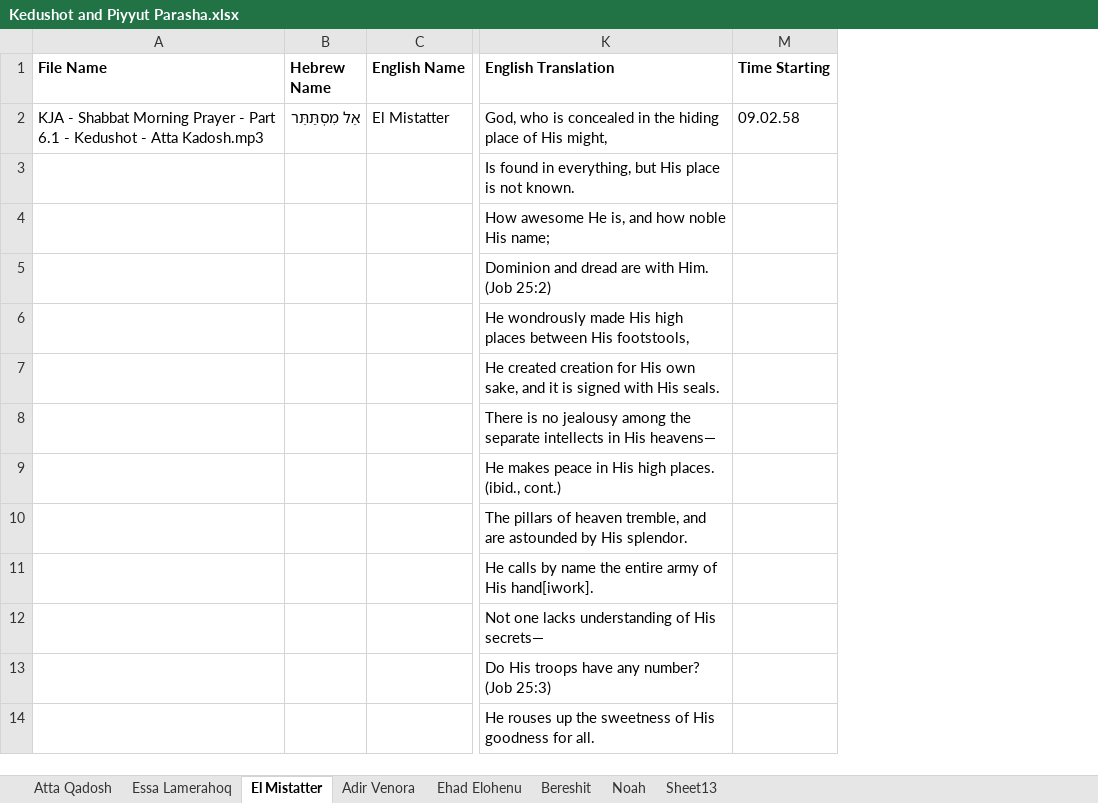
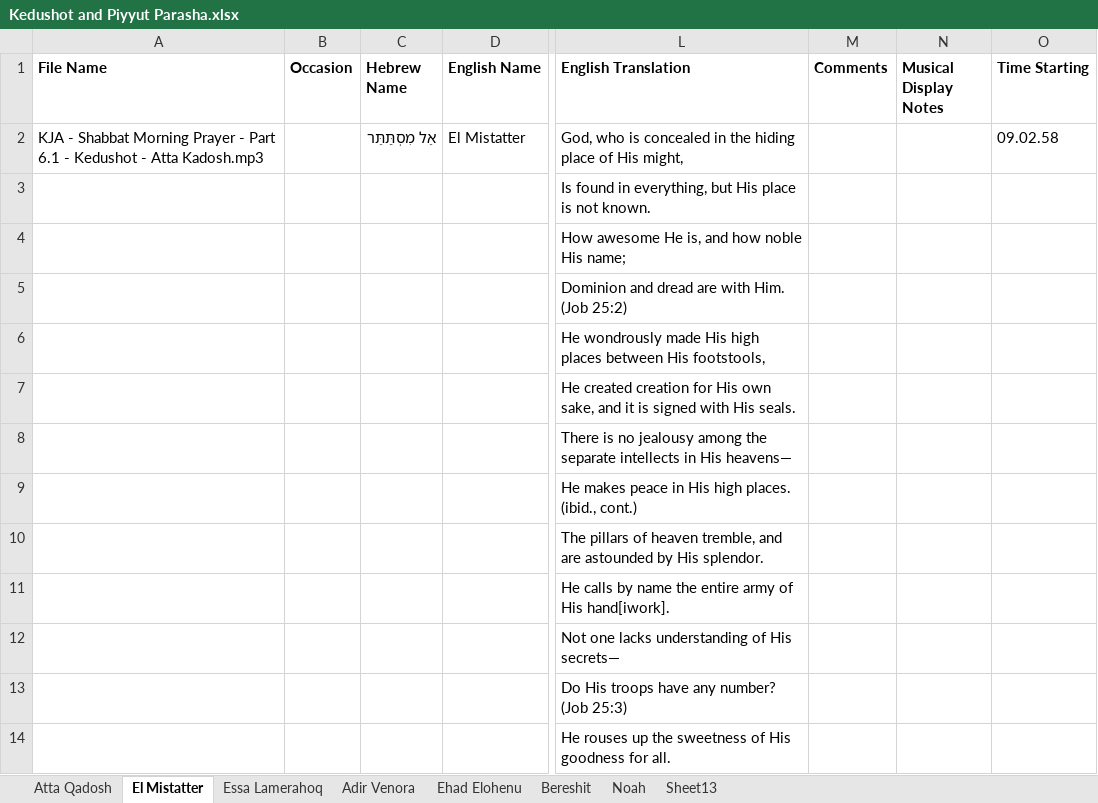
Before and after one commit to Karaite-Jewish-Learning-Center/new_karaite, an Excel workbook: newkaraites/data_karaites/HTML/Liturgy/Shabbat Morning Services/Qedushot and Piyyut Parasha/Kedushot and Piyyut Parasha.xlsx, sheet El Mistatter, drawn as a sheet; only a part is shown, gaps mark what is left out; values as stored, in another font and other column widths than the file's, no borders; charts and pictures not drawn; the diff names each change by its address in the sheet, - before the commit and + after, or states it on an @@ line.

Commit message:
Parse all songs in  Kedushot and Piyyut Parasha.xlsx Made all tabs with same columns in Kedushot and Piyyut Parasha.xlsx

```diff
--- a/newkaraites/data_karaites/HTML/Liturgy/Shabbat Morning Services/Qedushot and Piyyut Parasha/Kedushot and Piyyut Parasha.xlsx (sheet El Mistatter)
+++ b/newkaraites/data_karaites/HTML/Liturgy/Shabbat Morning Services/Qedushot and Piyyut Parasha/Kedushot and Piyyut Parasha.xlsx (sheet El Mistatter)
@@ sheet tab order changed: Atta Qadosh | El Mistatter | Essa Lamerahoq | Adir Venora | Ehad Elohenu | Bereshit | Noah | Sheet13 @@
+column B (Occasion), empty
+column M (Comments), empty
+column N (Musical Display Notes), empty
```
Also changed, not shown: sheet Adir Venora, sheet Essa Lamerahoq, sheet Ehad Elohenu, charts or pictures, 4 other files.
